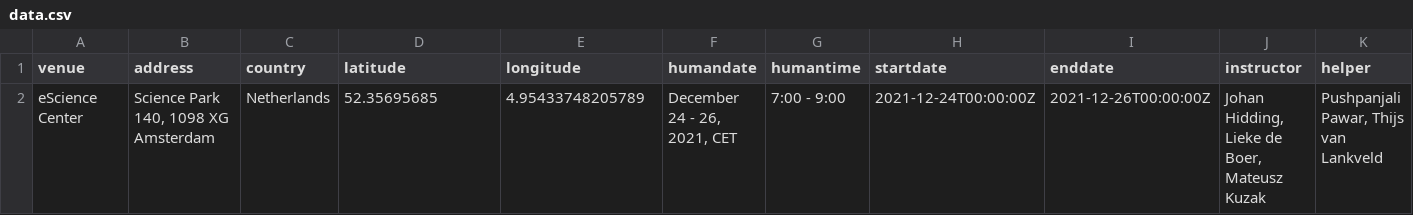
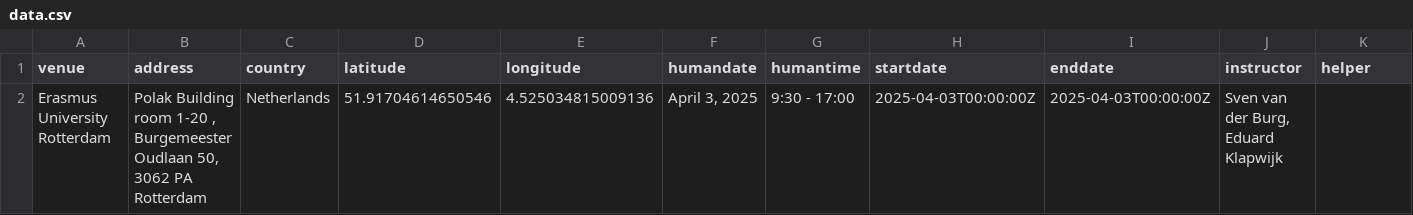
Before and after one commit to esciencecenter-digital-skills/2025-04-03-repro-essb, a CSV file: _data/data.csv, drawn as a sheet; only a part is shown; removed rows and columns are numbered as before the commit, all else as after; rows hold the shown columns only; the diff names each change by its address in the sheet, - before the commit and + after, or states it on an @@ line.

```diff
--- a/_data/data.csv
+++ b/_data/data.csv
-row 2: eScience Center | Science Park 140, 1098 XG Amsterdam | Netherlands | 52.35695685 | 4.95433748205789 | December 24 - 26, 2021, CET | 7:00 - 9:00 | 2021-12-24T00:00:00Z | 2021-12-26T00:00:00Z | Johan Hidding, Lieke de Boer, Mateusz Kuzak | Pushpanjali Pawar, Thijs van Lankveld
+row 2: Erasmus University Rotterdam | Polak Building room 1-20 , Burgemeester Oudlaan 50, 3062 PA Rotterdam | Netherlands | 51.91704614650546 | 4.525034815009136 | April 3, 2025 | 9:30 - 17:00 | 2025-04-03T00:00:00Z | 2025-04-03T00:00:00Z | Sven van der Burg, Eduard Klapwijk
```
Also changed, not shown: 1 other file.
